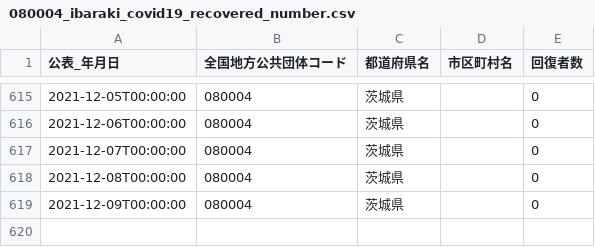
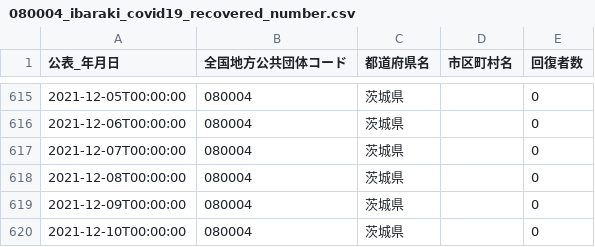
Before and after one commit to a01sa01to/my-website, a CSV file: opendata/data/covid19_ibaraki/080004_ibaraki_covid19_recovered_number.csv, drawn as a sheet; only a part is shown, gaps mark what is left out; the diff names each change by its address in the sheet, - before the commit and + after, or states it on an @@ line.

```diff
--- a/opendata/data/covid19_ibaraki/080004_ibaraki_covid19_recovered_number.csv
+++ b/opendata/data/covid19_ibaraki/080004_ibaraki_covid19_recovered_number.csv
+row 620: 2021-12-10T00:00:00 | 080004 | 茨城県 |  | 0
```
Also changed, not shown: 16 other files.
